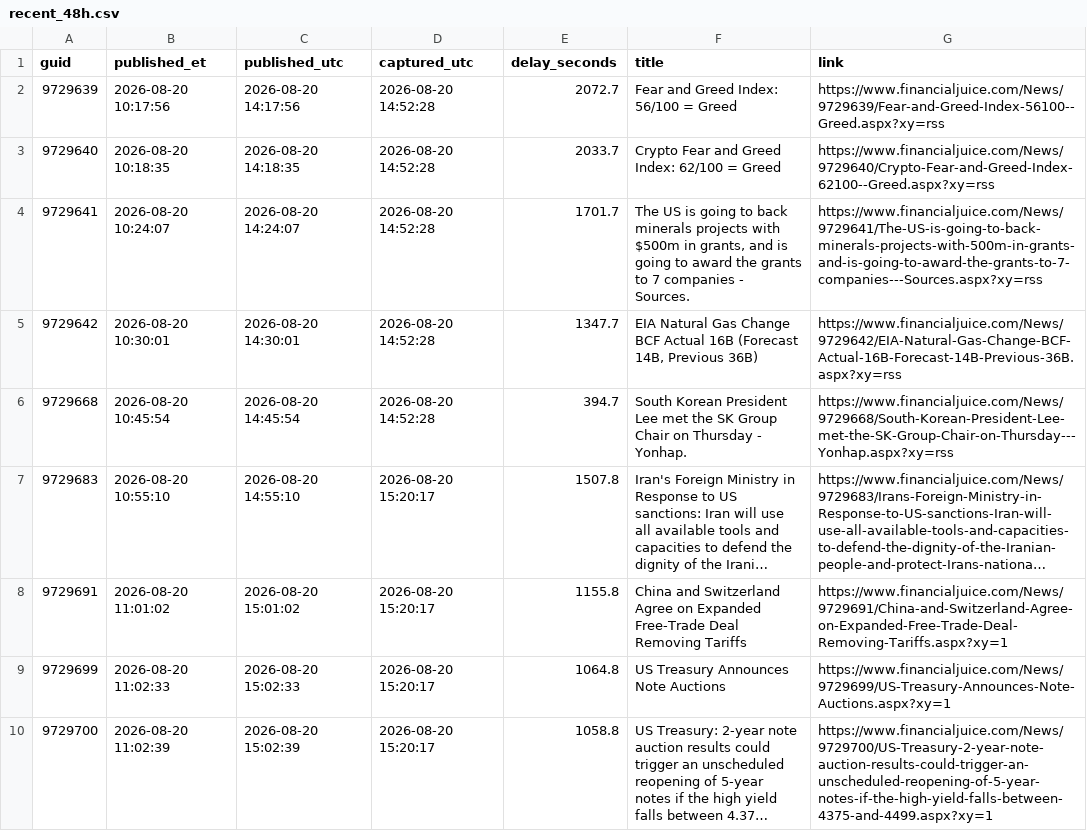
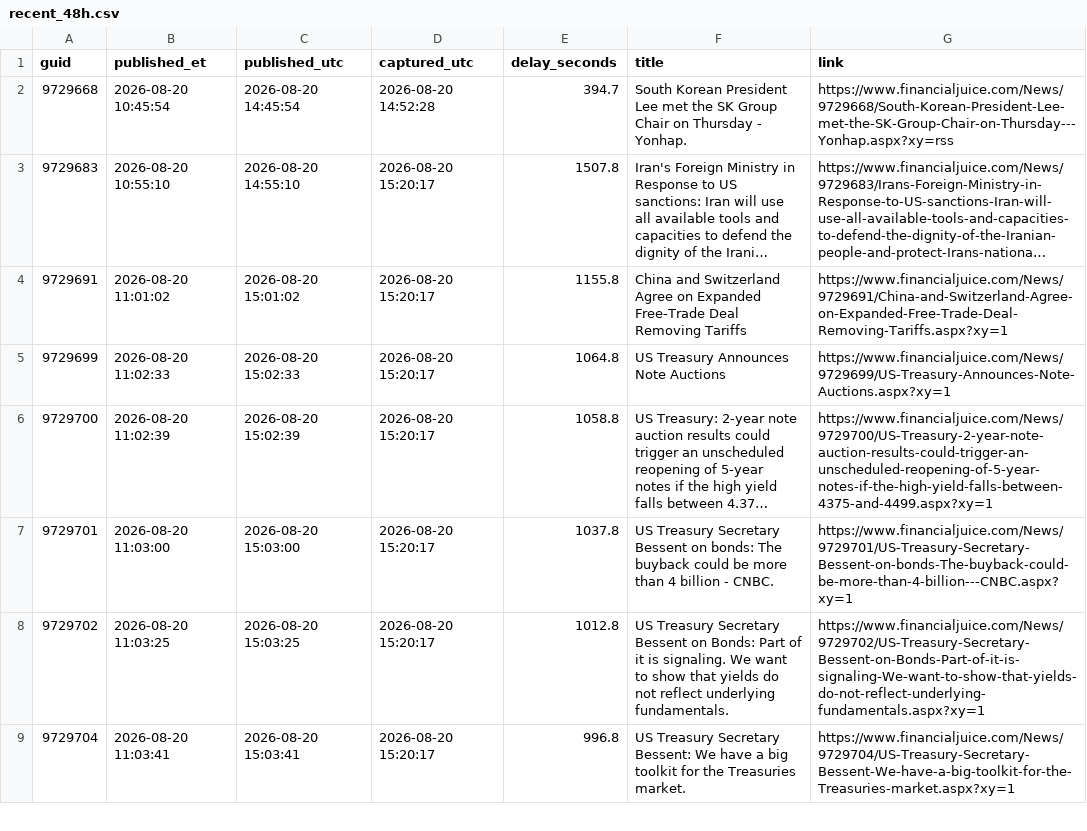
Before and after one commit to marcusa23-a11y/fj, a CSV file: recent_48h.csv, drawn as a sheet; only a part is shown; the shorter side is filled out with more unchanged rows; long unchanged cells end in ….

Commit message:
feed: 2026-08-22 14:41 UTC

```diff
--- a/recent_48h.csv
+++ b/recent_48h.csv
@@ -1,6 +1,2 @@
 guid,published_et,published_utc,captured_utc,delay_seconds,title,link
-9729639,2026-08-20 10:17:56,2026-08-20 14:17:56,2026-08-20 14:52:28,2072.7,Fear and Greed Index: 56/100 = Greed,https://www.financialjuice.com/News/9729639/Fear-and-Greed-Index-56100--Greed.aspx?xy=rss
-9729640,2026-08-20 10:18:35,2026-08-20 14:18:35,2026-08-20 14:52:28,2033.7,Crypto Fear and Greed Index: 62/100 = Greed,https://www.financialjuice.com/News/9729640/Crypto-Fear-and-Greed-Index-62100--Greed.aspx?xy=rss
-9729641,2026-08-20 10:24:07,2026-08-20 14:24:07,2026-08-20 14:52:28,1701.7,"The US is going to back minerals projects with $500m in grants, and is going to award the grants to 7 companies - Sources.",https://www.financialjuice.com/News/9729641/The-US-is-going-to-back-minerals-projects-with-500m-in-grants-and-is-going-to-award-the-grants-to-7-companies---Sources.aspx?xy=rss
-9729642,2026-08-20 10:30:01,2026-08-20 14:30:01,2026-08-20 14:52:28,1347.7,"EIA Natural Gas Change BCF Actual 16B (Forecast 14B, Previous 36B)",https://www.financialjuice.com/News/9729642/EIA-Natural-Gas-Change-BCF-Actual-16B-Forecast-14B-Previous-36B.aspx?xy=rss
 9729668,2026-08-20 10:45:54,2026-08-20 14:45:54,2026-08-20 14:52:28,394.7,South Korean President Lee met the SK Group Chair on Thursday - Yonhap.,https://www.financialjuice.com/News/9729668/South-Korean-President-Lee-met-the-SK-Group-Chair-on-Thursday---Yonhap.aspx?xy=rss
```
